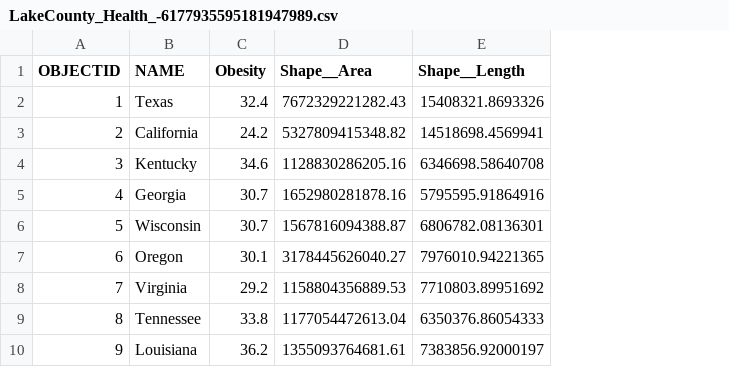
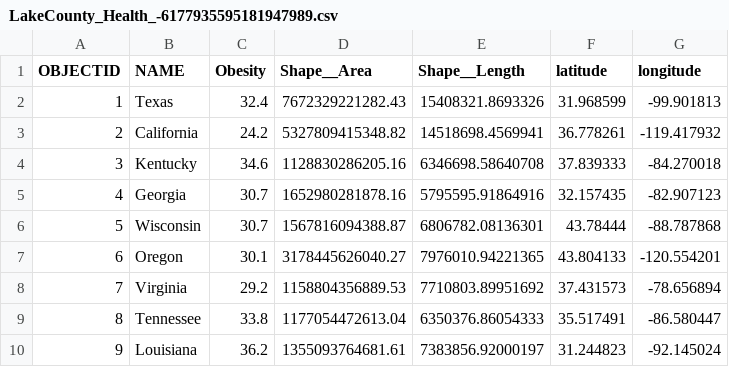
Before and after one commit to aysualiyevaa/aysualiyevaa.github.io, a CSV file: LakeCounty_Health_-6177935595181947989.csv, drawn as a sheet; only a part is shown; the diff names each change by its address in the sheet, - before the commit and + after, or states it on an @@ line.

Commit message:
Add files via upload

```diff
--- a/LakeCounty_Health_-6177935595181947989.csv
+++ b/LakeCounty_Health_-6177935595181947989.csv
+column F (latitude), rows 2-10: 31.968599 | 36.778261 | 37.839333 | 32.157435 | 43.78444 | 43.804133 | 37.431573 | 35.517491 | 31.244823
+column G (longitude), rows 2-10: -99.901813 | -119.417932 | -84.270018 | -82.907123 | -88.787868 | -120.554201 | -78.656894 | -86.580447 | -92.145024
```
